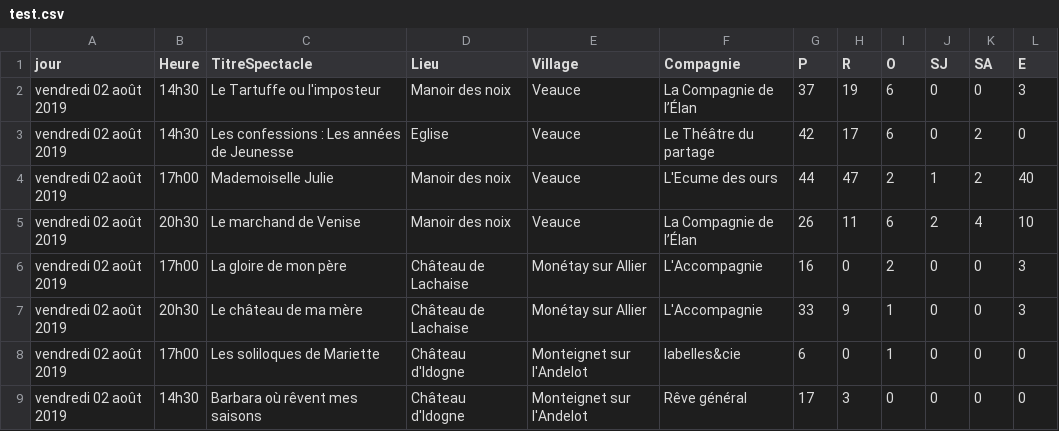
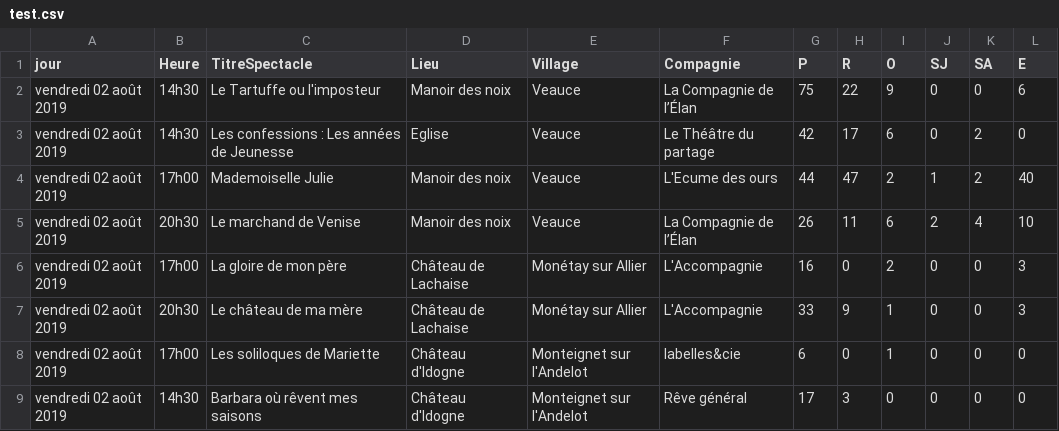
Before and after one commit to Wydone/L3-ProjetWeb, a CSV file: web/data/test.csv, drawn as a sheet; only a part is shown.

```diff
--- a/web/data/test.csv
+++ b/web/data/test.csv
@@ -1,3 +1,3 @@
 jour,Heure,TitreSpectacle,Lieu,Village,Compagnie,P,R,O,SJ,SA,E
-vendredi 02 août 2019,14h30,Le Tartuffe ou l'imposteur,Manoir des noix,Veauce,La Compagnie de l’Élan,37,19,6,0,0,3
+vendredi 02 août 2019,14h30,Le Tartuffe ou l'imposteur,Manoir des noix,Veauce,La Compagnie de l’Élan,75,22,9,0,0,6
 vendredi 02 août 2019,14h30,Les confessions : Les années de Jeunesse,Eglise,Veauce,Le Théâtre du partage,42,17,6,0,2,0
```
Also changed, not shown: 5 other files.
